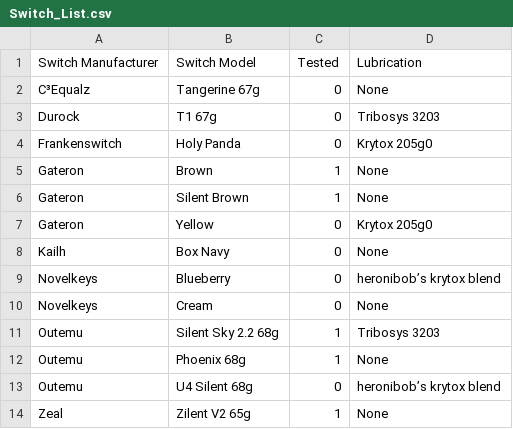
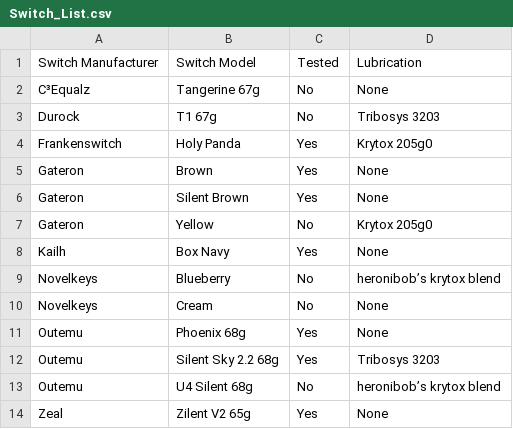
Before and after one commit to jrucker2004/switch_tester, a CSV file: Switch_List.csv, drawn as a sheet; removed rows and columns are numbered as before the commit, all else as after; the diff names each change by its address in the sheet, - before the commit and + after, or states it on an @@ line.

```diff
--- a/Switch_List.csv
+++ b/Switch_List.csv
-C2:C3: 0
+C2:C3: No
-C4: 0
+C4: Yes
-C5:C6: 1
+C5:C6: Yes
-C7: 0
+C7: No
-C8: 0
+C8: Yes
-C9:C10: 0
+C9:C10: No
-row 11: Outemu | Silent Sky 2.2 68g | 1 | Tribosys 3203
-C11: 1
+C11: Yes
+row 12: Outemu | Silent Sky 2.2 68g | Yes | Tribosys 3203
-C13: 0
+C13: No
-C14: 1
+C14: Yes
```
Also changed, not shown: 3 other files.
